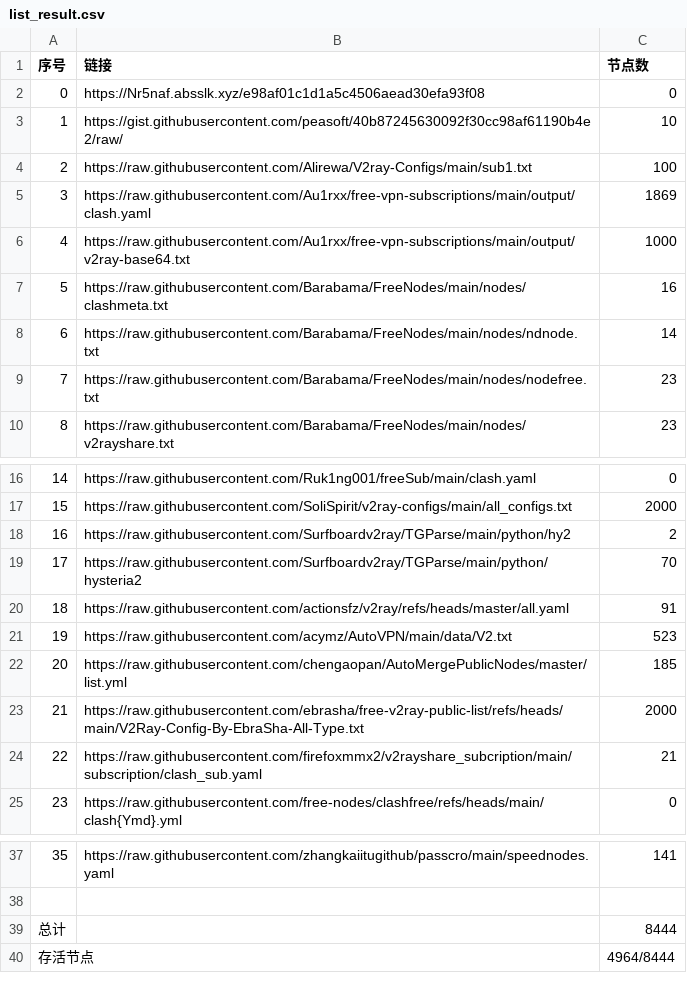
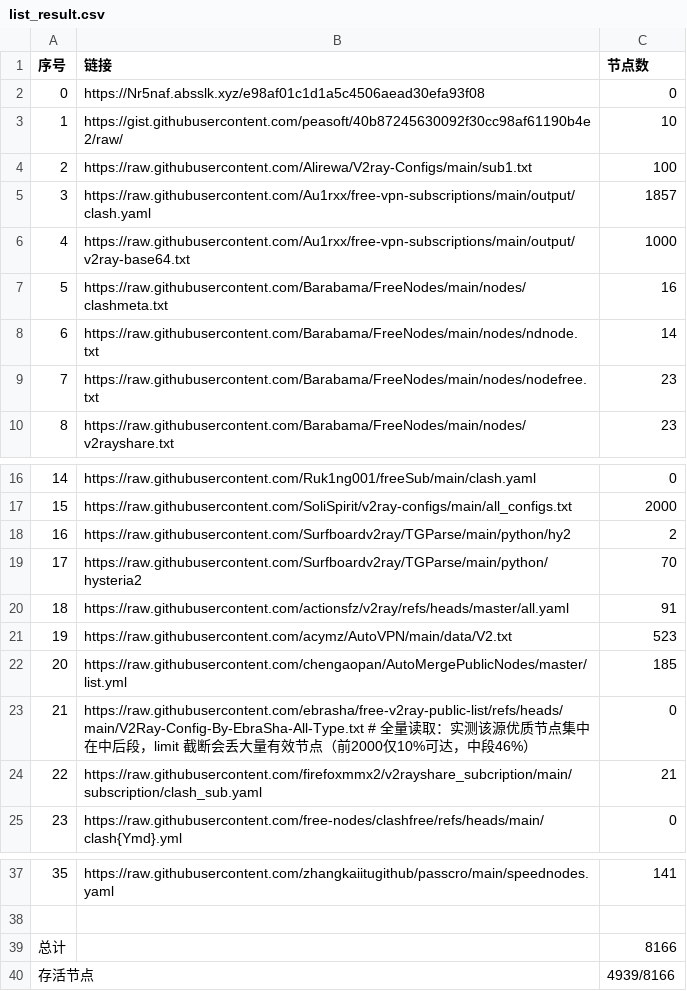
Before and after one commit to zhanghoa/AutoMergePublicNodes, a CSV file: list_result.csv, drawn as a sheet; only a part is shown, gaps mark what is left out.

```diff
--- a/list_result.csv
+++ b/list_result.csv
@@ -4,3 +4,3 @@
 2,https://raw.githubusercontent.com/Alirewa/V2ray-Configs/main/sub1.txt,100
-3,https://raw.githubusercontent.com/Au1rxx/free-vpn-subscriptions/main/output/clash.yaml,1869
+3,https://raw.githubusercontent.com/Au1rxx/free-vpn-subscriptions/main/output/clash.yaml,1857
 4,https://raw.githubusercontent.com/Au1rxx/free-vpn-subscriptions/main/output/v2ray-base64.txt,1000
@@ -22,3 +22,3 @@
 20,https://raw.githubusercontent.com/chengaopan/AutoMergePublicNodes/master/list.yml,185
-21,https://raw.githubusercontent.com/ebrasha/free-v2ray-public-list/refs/heads/main/V2Ray-Config-By-EbraSha-All-Type.txt,2000
+21,https://raw.githubusercontent.com/ebrasha/free-v2ray-public-list/refs/heads/main/V2Ray-Config-By-EbraSha-All-Type.txt   # 全量读取：实测该源优质节点集中在中后段，limit 截断会丢大量有效节点（前2000仅10%可达，中段46%）,0
 22,https://raw.githubusercontent.com/firefoxmmx2/v2rayshare_subcription/main/subscription/clash_sub.yaml,21
@@ -38,3 +38,3 @@
 
-总计,,8444
-存活节点,,4964/8444
+总计,,8166
+存活节点,,4939/8166
```
Also changed, not shown: 38 other files.
